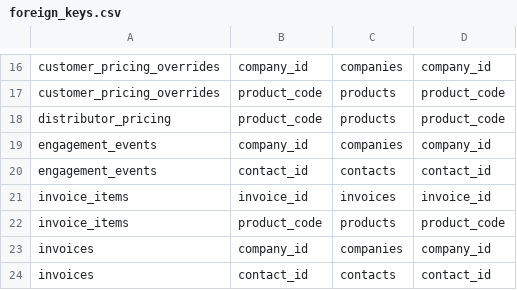
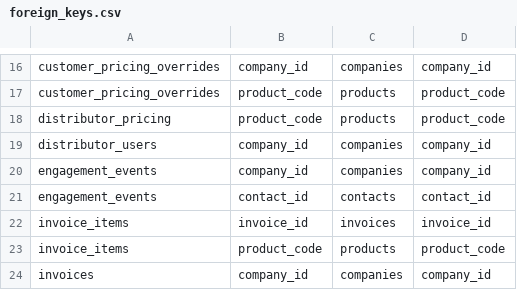
Before and after one commit to JackHarris99/technifold-automation, a CSV file: supabase/foreign_keys.csv, drawn as a sheet; only a part is shown, gaps mark what is left out; the shorter side is filled out with more unchanged rows; the diff names each change by its address in the sheet, - before the commit and + after, or states it on an @@ line.

```diff
--- a/supabase/foreign_keys.csv
+++ b/supabase/foreign_keys.csv
+row 19: distributor_users | company_id | companies | company_id
```
Also changed, not shown: supabase/indexes.csv, supabase/rls_policies.csv, 19 other files.
